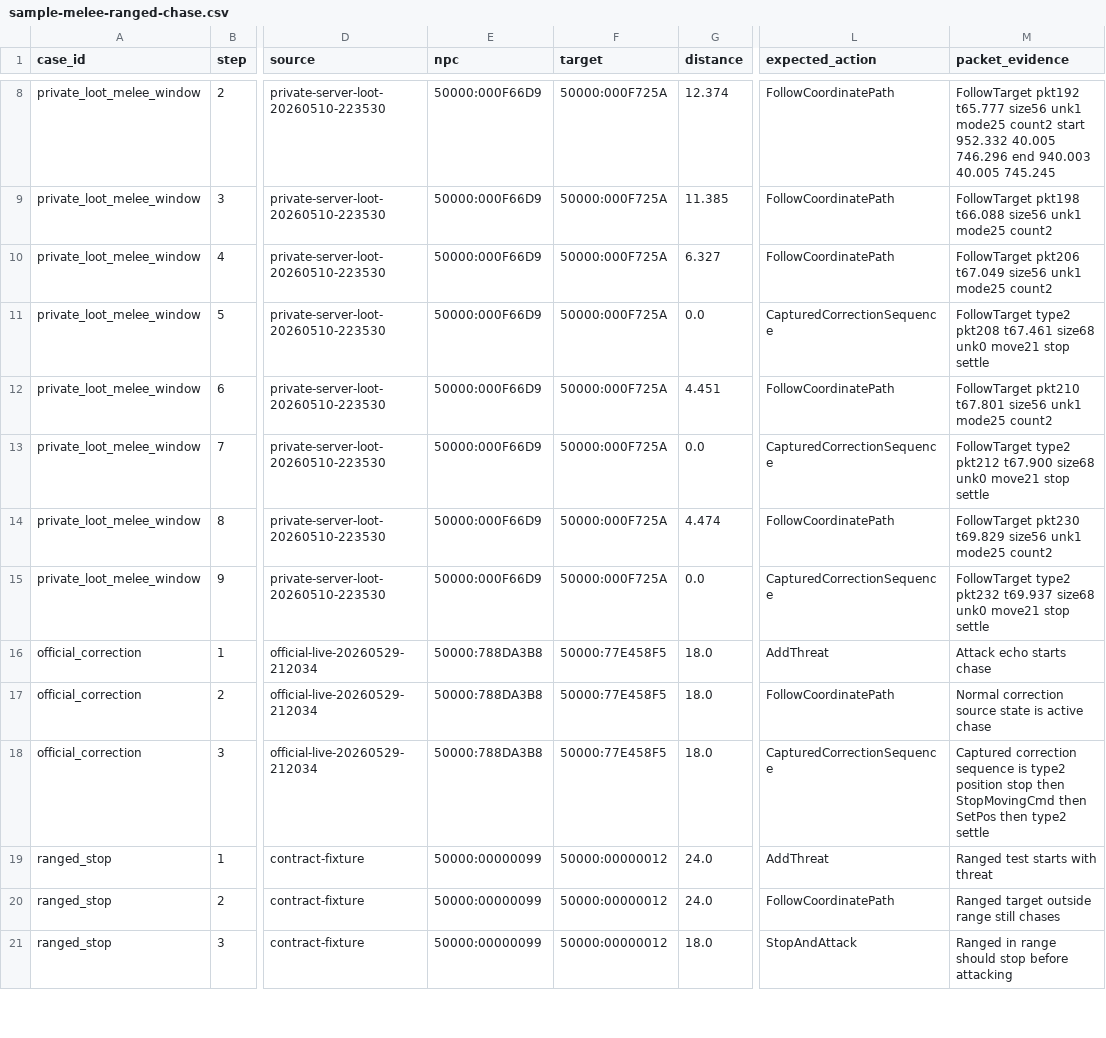
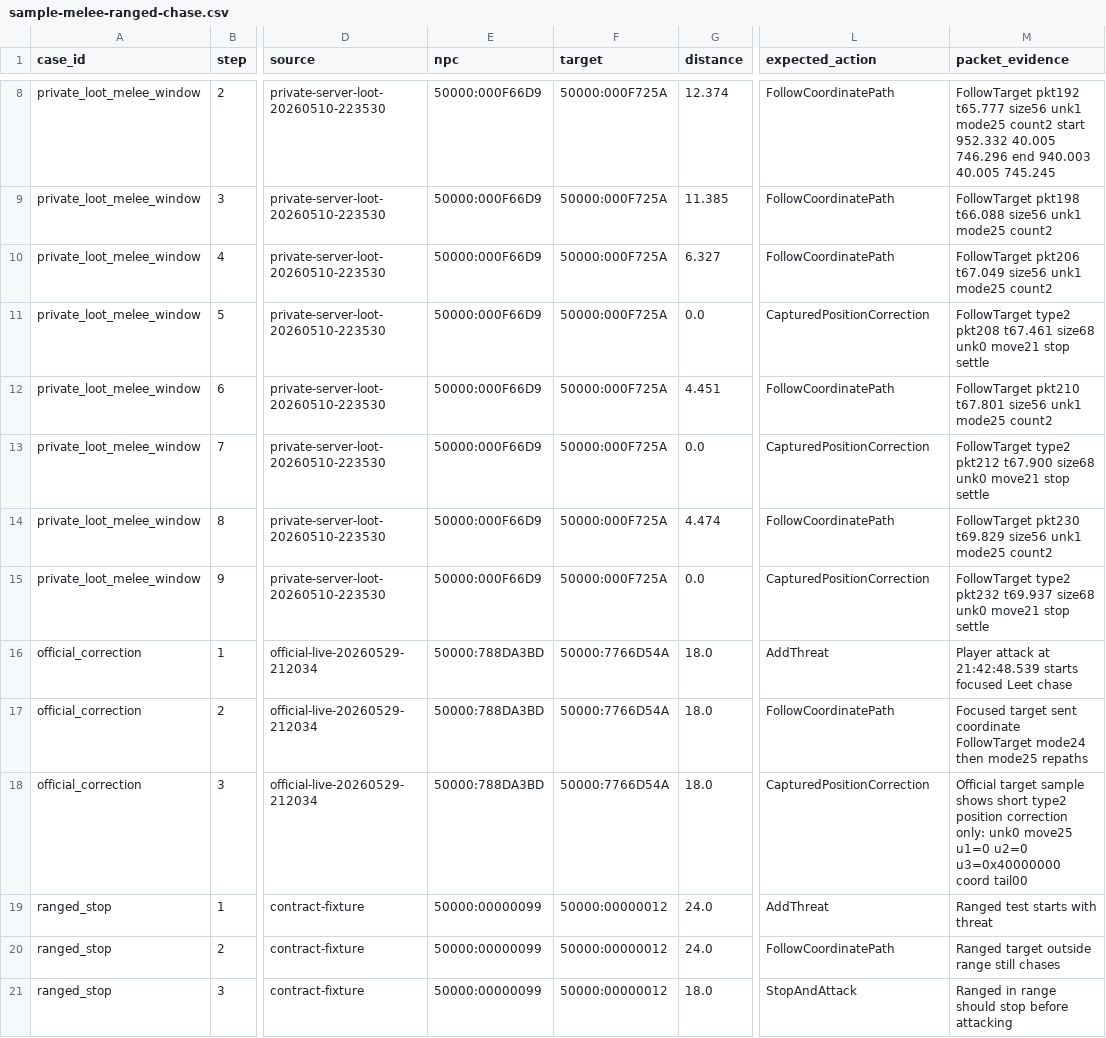
Before and after one commit to subarumike/AORebirth, a CSV file: tools-temp/enemy-movement-replay/sample-melee-ranged-chase.csv, drawn as a sheet; only a part is shown, gaps mark what is left out; the diff names each change by its address in the sheet, - before the commit and + after, or states it on an @@ line.

Commit message:
Checkpoint death and NPC chase cleanup

```diff
--- a/tools-temp/enemy-movement-replay/sample-melee-ranged-chase.csv
+++ b/tools-temp/enemy-movement-replay/sample-melee-ranged-chase.csv
-L11 (expected_action): CapturedCorrectionSequence
+L11 (expected_action): CapturedPositionCorrection
-L13 (expected_action): CapturedCorrectionSequence
+L13 (expected_action): CapturedPositionCorrection
-L15 (expected_action): CapturedCorrectionSequence
+L15 (expected_action): CapturedPositionCorrection
-E16:E18 (npc): 50000:788DA3B8
+E16:E18 (npc): 50000:788DA3BD
-F16:F18 (target): 50000:77E458F5
+F16:F18 (target): 50000:7766D54A
-M16 (packet_evidence): Attack echo starts chase
+M16 (packet_evidence): Player attack at 21:42:48.539 starts focused Leet chase
-M17 (packet_evidence): Normal correction source state is active chase
+M17 (packet_evidence): Focused target sent coordinate FollowTarget mode24 then mode25 repaths
-L18 (expected_action): CapturedCorrectionSequence
+L18 (expected_action): CapturedPositionCorrection
-M18 (packet_evidence): Captured correction sequence is type2 position stop then StopMovingCmd then SetPos then type2 settle
+M18 (packet_evidence): Official target sample shows short type2 position correction only: unk0 move25 u1=0 u2=0 u3=0x40000000 coord tail00
```
Also changed, not shown: 19 other files.
